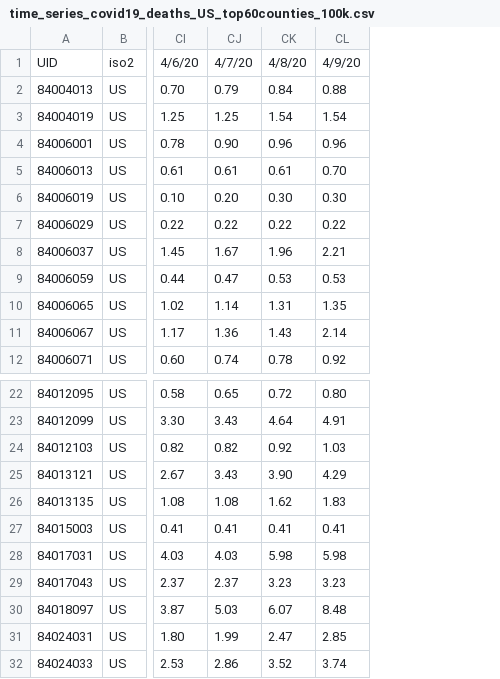
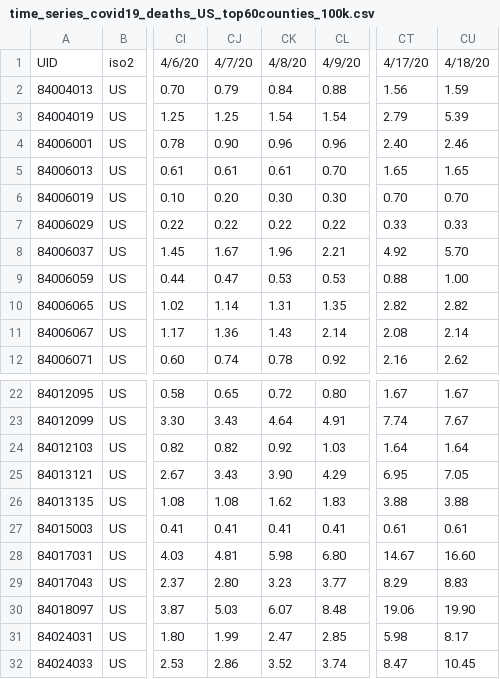
Before and after one commit to AlexHorovitz/covid-19-trends-per-100k, a CSV file: data/time_series_covid19_deaths_US_top60counties_100k.csv, drawn as a sheet; only a part is shown, gaps mark what is left out; the diff names each change by its address in the sheet, - before the commit and + after, or states it on an @@ line.

```diff
--- a/data/time_series_covid19_deaths_US_top60counties_100k.csv
+++ b/data/time_series_covid19_deaths_US_top60counties_100k.csv
+column CT, rows 1-12: 4/17/20 | 1.56 | 2.79 | 2.40 | 1.65 | 0.70 | 0.33 | 4.92 | 0.88 | 2.82 | 2.08 | 2.16; rows 22-32: 1.67 | 7.74 | 1.64 | 6.95 | 3.88 | 0.61 | 14.67 | 8.29 | 19.06 | 5.98 | 8.47
+column CU, rows 1-12: 4/18/20 | 1.59 | 5.39 | 2.46 | 1.65 | 0.70 | 0.33 | 5.70 | 1.00 | 2.82 | 2.14 | 2.62; rows 22-32: 1.67 | 7.67 | 1.64 | 7.05 | 3.88 | 0.61 | 16.60 | 8.83 | 19.90 | 8.17 | 10.45
-CJ28: 4.03
+CJ28: 4.81
-CL28: 5.98
+CL28: 6.80
-CJ29: 2.37
+CJ29: 2.80
-CL29: 3.23
+CL29: 3.77
```
Also changed, not shown: data/time_series_covid19_confirmed_US_top60counties_100k.csv, 3 other files.
